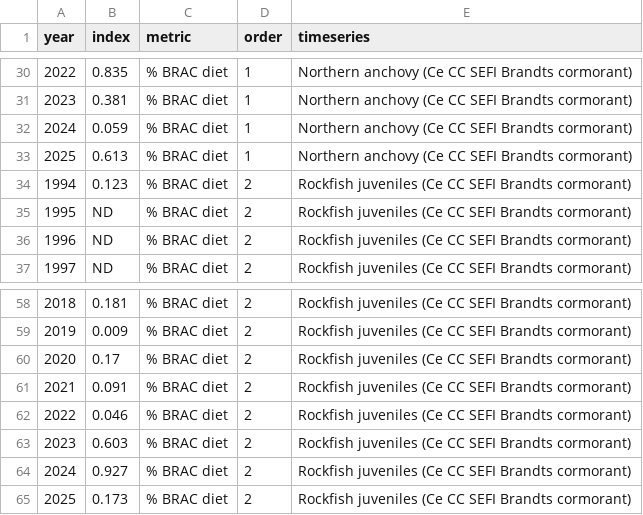
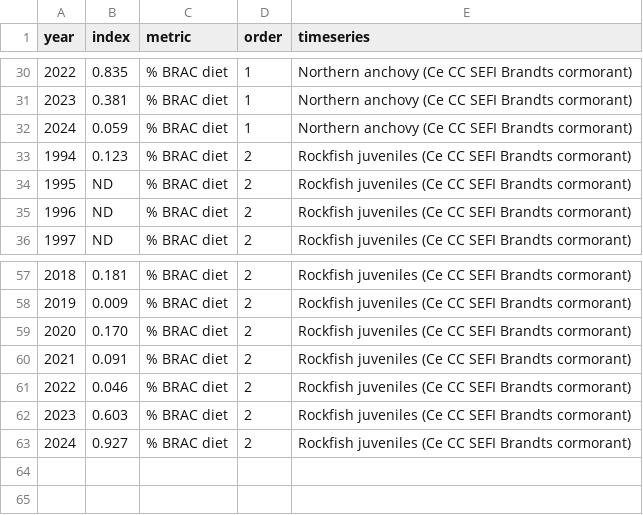
Before and after one commit to CCIEA-esr/CCIEA-uploader, a CSV file: data/timeseries_data/Seabird_SEFarallon_BRAC_diet.csv, drawn as a sheet; only a part is shown, gaps mark what is left out.

```diff
--- a/data/timeseries_data/Seabird_SEFarallon_BRAC_diet.csv
+++ b/data/timeseries_data/Seabird_SEFarallon_BRAC_diet.csv
@@ -32,3 +32,2 @@ year,index,metric,order,timeseries
 2024,0.059,% BRAC diet,1,Northern anchovy (Ce CC SEFI Brandts cormorant)
-2025,0.613,% BRAC diet,1,Northern anchovy (Ce CC SEFI Brandts cormorant)
 1994,0.123,% BRAC diet,2,Rockfish juveniles (Ce CC SEFI Brandts cormorant)
@@ -59,3 +58,3 @@ year,index,metric,order,timeseries
 2019,0.009,% BRAC diet,2,Rockfish juveniles (Ce CC SEFI Brandts cormorant)
-2020,0.17,% BRAC diet,2,Rockfish juveniles (Ce CC SEFI Brandts cormorant)
+2020,0.170,% BRAC diet,2,Rockfish juveniles (Ce CC SEFI Brandts cormorant)
 2021,0.091,% BRAC diet,2,Rockfish juveniles (Ce CC SEFI Brandts cormorant)
@@ -64,2 +63 @@ year,index,metric,order,timeseries
 2024,0.927,% BRAC diet,2,Rockfish juveniles (Ce CC SEFI Brandts cormorant)
-2025,0.173,% BRAC diet,2,Rockfish juveniles (Ce CC SEFI Brandts cormorant)
```
Also changed, not shown: data/timeseries_data/Seabird_COASST_mortality.csv, data/timeseries_data/Seabird_Farallon_productivity.csv, 7 other files.
